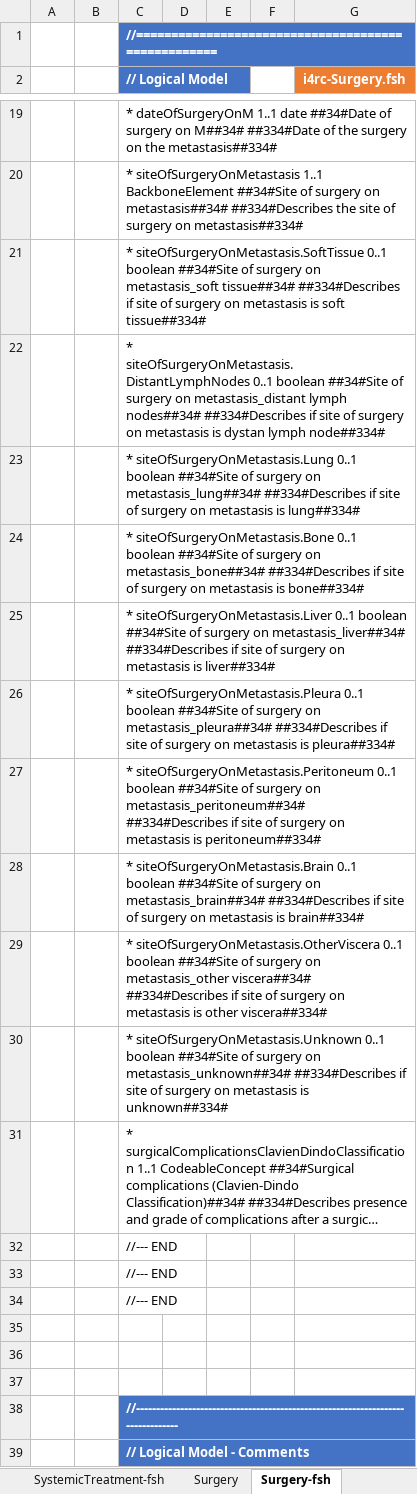
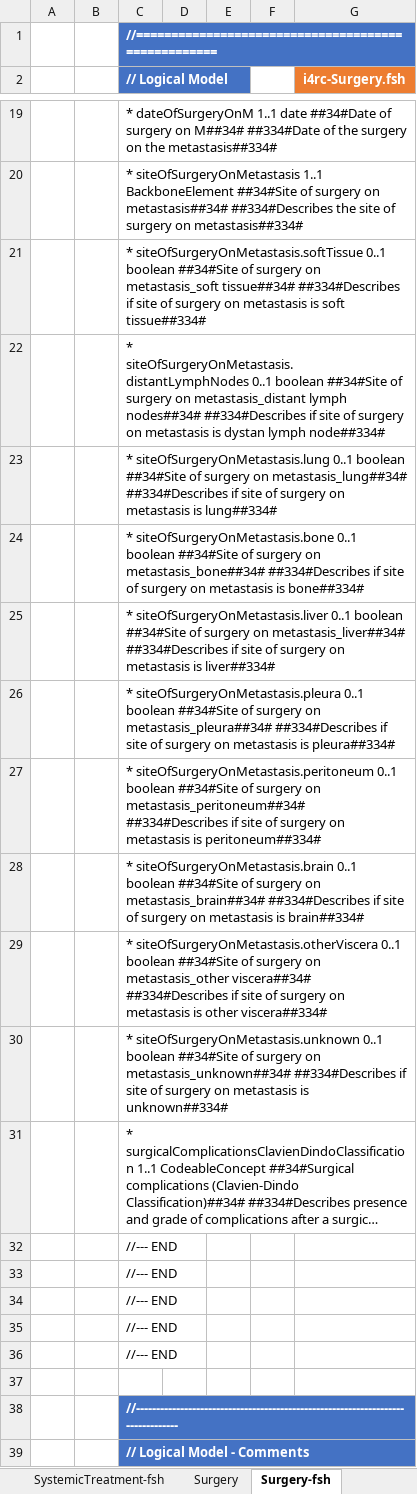
Before and after one commit to hl7-eu/idea4rc, an Excel workbook: src-models/idea4rc-model-maps.xlsm, sheet Surgery-fsh, drawn as a sheet; only a part is shown, gaps mark what is left out; long unchanged cells end in …; values as stored, in another font and other column widths than the file's, no borders; charts and pictures not drawn; the diff names each change by its address in the sheet, - before the commit and + after, or states it on an @@ line.

```diff
--- a/src-models/idea4rc-model-maps.xlsm (sheet Surgery-fsh)
+++ b/src-models/idea4rc-model-maps.xlsm (sheet Surgery-fsh)
-C21 (// Logical Model): * siteOfSurgeryOnMetastasis.SoftTissue 0..1 boolean…
+C21 (// Logical Model): * siteOfSurgeryOnMetastasis.softTissue 0..1 boolean…
-C22 (// Logical Model): * siteOfSurgeryOnMetastasis.DistantLymphNodes 0..1 boolean…
+C22 (// Logical Model): * siteOfSurgeryOnMetastasis.distantLymphNodes 0..1 boolean…
-C23 (// Logical Model): * siteOfSurgeryOnMetastasis.Lung 0..1 boolean…
+C23 (// Logical Model): * siteOfSurgeryOnMetastasis.lung 0..1 boolean…
-C24 (// Logical Model): * siteOfSurgeryOnMetastasis.Bone 0..1 boolean…
+C24 (// Logical Model): * siteOfSurgeryOnMetastasis.bone 0..1 boolean…
-C25 (// Logical Model): * siteOfSurgeryOnMetastasis.Liver 0..1 boolean…
+C25 (// Logical Model): * siteOfSurgeryOnMetastasis.liver 0..1 boolean…
-C26 (// Logical Model): * siteOfSurgeryOnMetastasis.Pleura 0..1 boolean…
+C26 (// Logical Model): * siteOfSurgeryOnMetastasis.pleura 0..1 boolean…
-C27 (// Logical Model): * siteOfSurgeryOnMetastasis.Peritoneum 0..1 boolean…
+C27 (// Logical Model): * siteOfSurgeryOnMetastasis.peritoneum 0..1 boolean…
-C28 (// Logical Model): * siteOfSurgeryOnMetastasis.Brain 0..1 boolean…
+C28 (// Logical Model): * siteOfSurgeryOnMetastasis.brain 0..1 boolean…
-C29 (// Logical Model): * siteOfSurgeryOnMetastasis.OtherViscera 0..1 boolean…
+C29 (// Logical Model): * siteOfSurgeryOnMetastasis.otherViscera 0..1 boolean…
-C30 (// Logical Model): * siteOfSurgeryOnMetastasis.Unknown 0..1 boolean…
+C30 (// Logical Model): * siteOfSurgeryOnMetastasis.unknown 0..1 boolean…
-C35:C36 (// Logical Model): (empty)
+C35:C36 (// Logical Model): //--- END
```
Also changed, not shown: sheet Surgery, sheet Surgery-ConceptMap-1, sheet Surgery-CM-fsh, formulas that keep their value, 12 other files.
